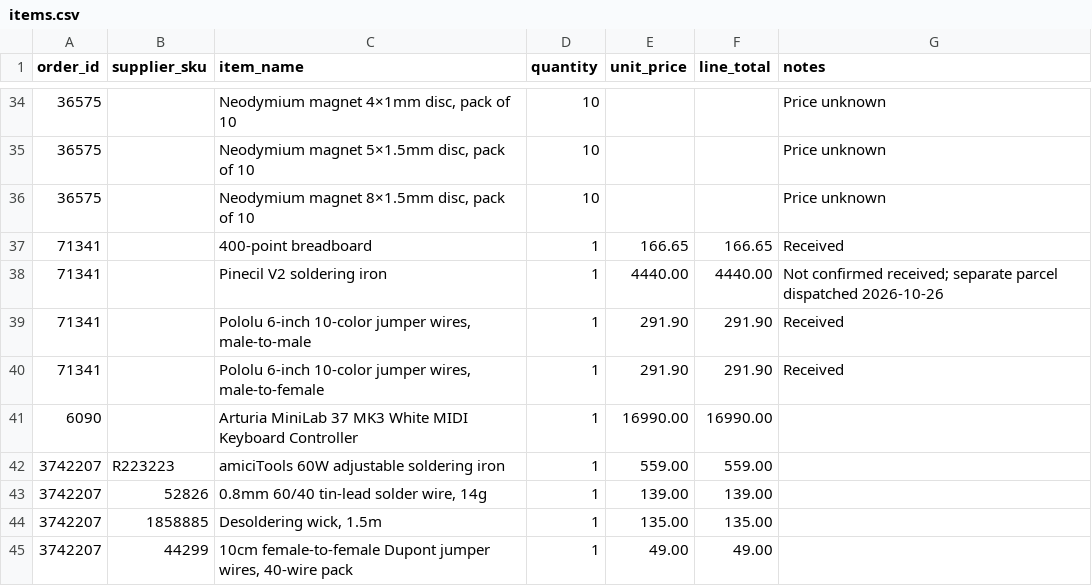
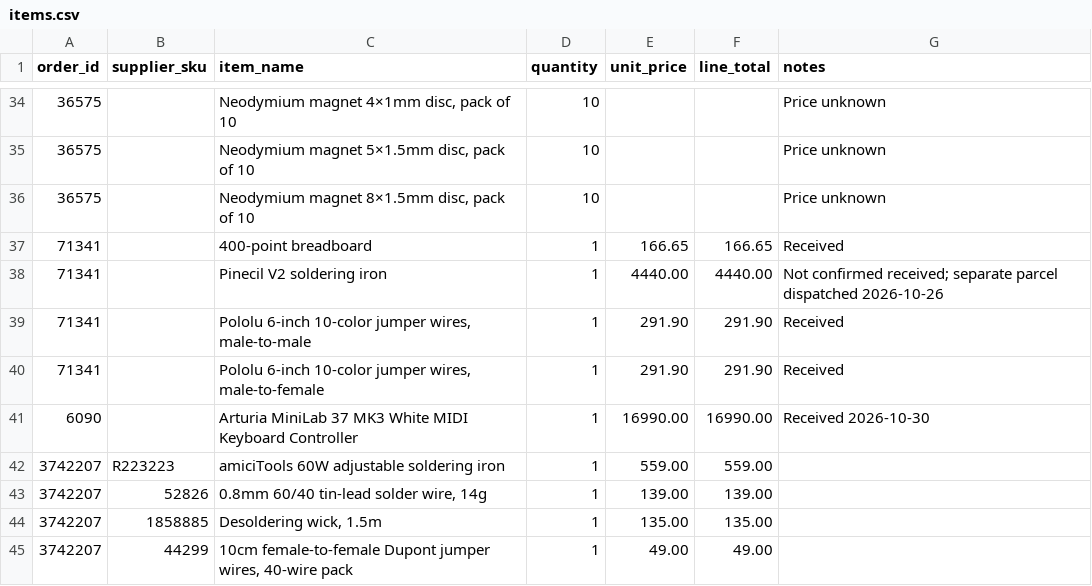
Before and after one commit to lofturth/feral-fingers, a CSV file: hardware/inventory/items.csv, drawn as a sheet; only a part is shown, gaps mark what is left out.

```diff
--- a/hardware/inventory/items.csv
+++ b/hardware/inventory/items.csv
@@ -40,3 +40,3 @@ order_id,supplier_sku,item_name,quantity,unit_price,line_total,notes
 71341,,"Pololu 6-inch 10-color jumper wires, male-to-female",1,291.90,291.90,Received
-6090,,Arturia MiniLab 37 MK3 White MIDI Keyboard Controller,1,16990.00,16990.00,
+6090,,Arturia MiniLab 37 MK3 White MIDI Keyboard Controller,1,16990.00,16990.00,Received 2026-10-30
 3742207,R223223,amiciTools 60W adjustable soldering iron,1,559.00,559.00,
```
Also changed, not shown: hardware/inventory/orders.csv, 1 other file.
